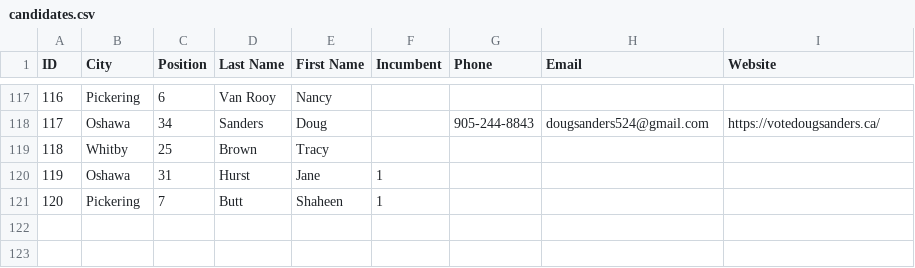
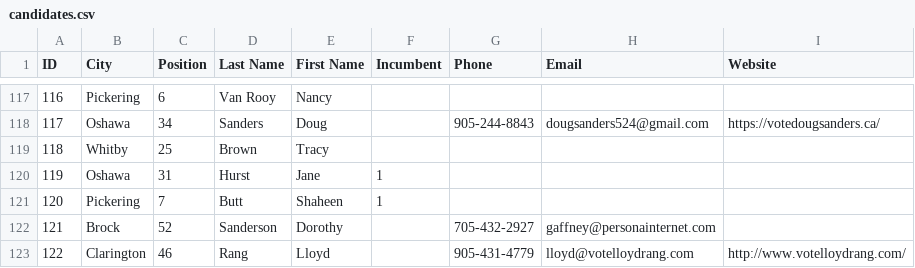
Before and after one commit to liamn74/durhamcandidates, a CSV file: website/candidates.csv, drawn as a sheet; only a part is shown, gaps mark what is left out.

```diff
--- a/website/candidates.csv
+++ b/website/candidates.csv
@@ -121 +121,3 @@ ID,City,Position,Last Name,First Name,Incumbent,Phone,Email,Website
 120,Pickering,7,Butt,Shaheen,1,,,
+121,Brock,52,Sanderson,Dorothy,,705-432-2927,gaffney@personainternet.com,
+122,Clarington,46,Rang,Lloyd,,905-431-4779,lloyd@votelloydrang.com,http://www.votelloydrang.com/
```
Also changed, not shown: 7 other files.
